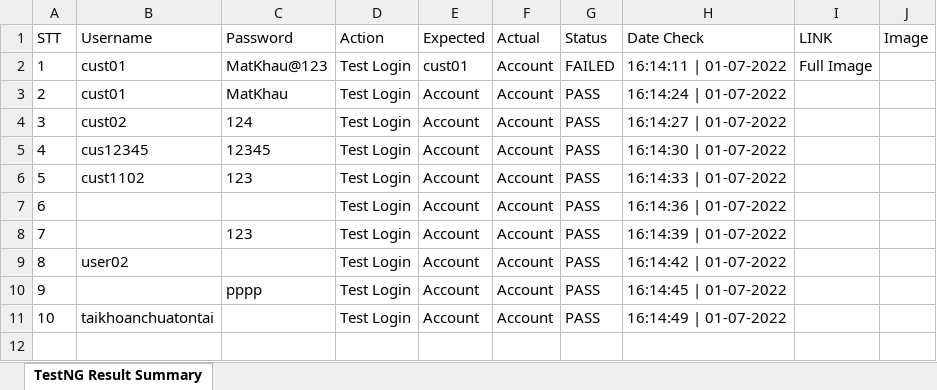
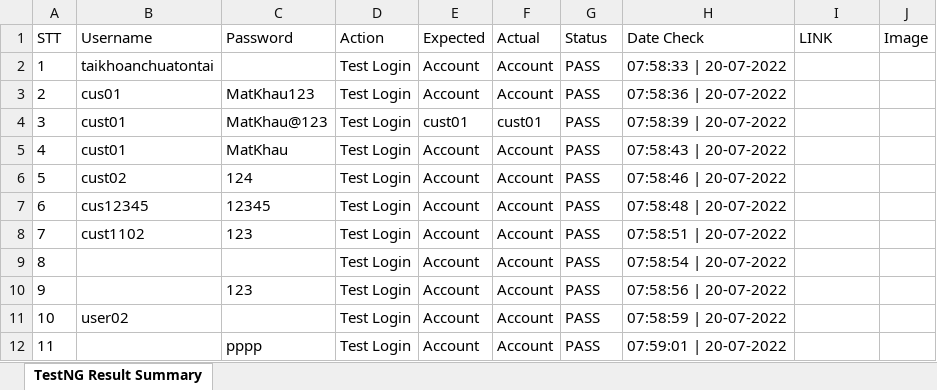
Before and after one commit to nghiatran1304/GodEshop, an Excel workbook: test-resources/data/RESULT_TEST_LOGIN.xlsx, sheet TestNG Result Summary, drawn as a sheet; values as stored, in another font and other column widths than the file's, no borders; charts and pictures not drawn; removed rows and columns are numbered as before the commit, all else as after; the diff names each change by its address in the sheet, - before the commit and + after, or states it on an @@ line.

Commit message:
Fix URL File Test

```diff
--- a/test-resources/data/RESULT_TEST_LOGIN.xlsx (sheet TestNG Result Summary)
+++ b/test-resources/data/RESULT_TEST_LOGIN.xlsx (sheet TestNG Result Summary)
+row 2: 1 | taikhoanchuatontai |  | Test Login | Account | Account | PASS | 07:58:33 | 20-07-2022
+row 3: 2 | cus01 | MatKhau123 | Test Login | Account | Account | PASS | 07:58:36 | 20-07-2022
@@ column A (STT) renumbered between rows 4 and 12 @@
-F4 (Actual): Account
+F4 (Actual): cust01
-G4 (Status): FAILED
+G4 (Status): PASS
-H4 (Date Check): 16:14:11 | 01-07-2022
+H4 (Date Check): 07:58:39 | 20-07-2022
-I4 (LINK): Full Image
+I4 (LINK): (empty)
-H5 (Date Check): 16:14:24 | 01-07-2022
+H5 (Date Check): 07:58:43 | 20-07-2022
-H6 (Date Check): 16:14:27 | 01-07-2022
+H6 (Date Check): 07:58:46 | 20-07-2022
-H7 (Date Check): 16:14:30 | 01-07-2022
+H7 (Date Check): 07:58:48 | 20-07-2022
-H8 (Date Check): 16:14:33 | 01-07-2022
+H8 (Date Check): 07:58:51 | 20-07-2022
-H9 (Date Check): 16:14:36 | 01-07-2022
+H9 (Date Check): 07:58:54 | 20-07-2022
-H10 (Date Check): 16:14:39 | 01-07-2022
+H10 (Date Check): 07:58:56 | 20-07-2022
-H11 (Date Check): 16:14:42 | 01-07-2022
+H11 (Date Check): 07:58:59 | 20-07-2022
-H12 (Date Check): 16:14:45 | 01-07-2022
+H12 (Date Check): 07:59:01 | 20-07-2022
-row 11: 10 | taikhoanchuatontai |  | Test Login | Account | Account | PASS | 16:14:49 | 01-07-2022
```
Also changed, not shown: charts or pictures, test-resources/data/TEST_LOGIN.xlsx, 13 other files.
